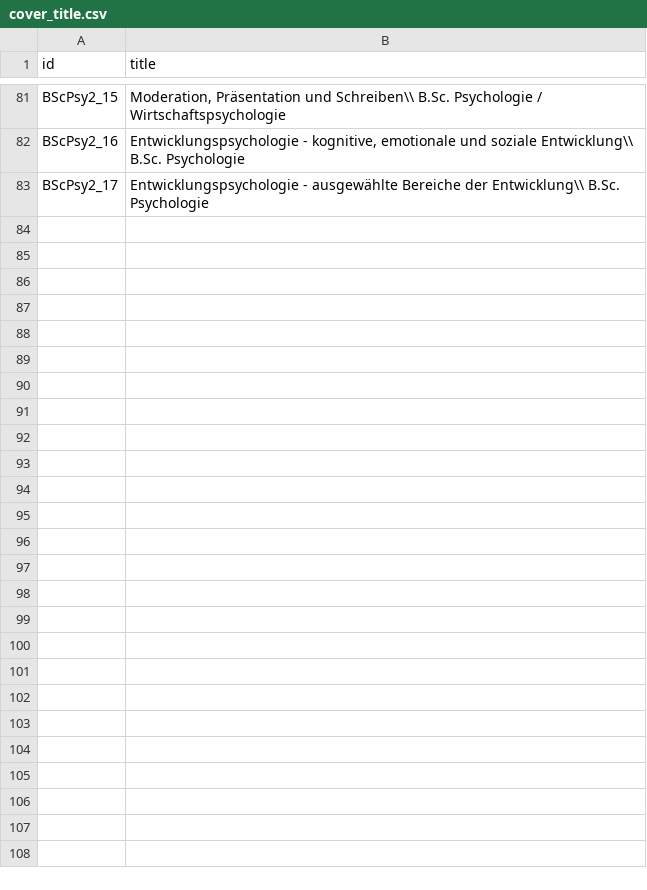
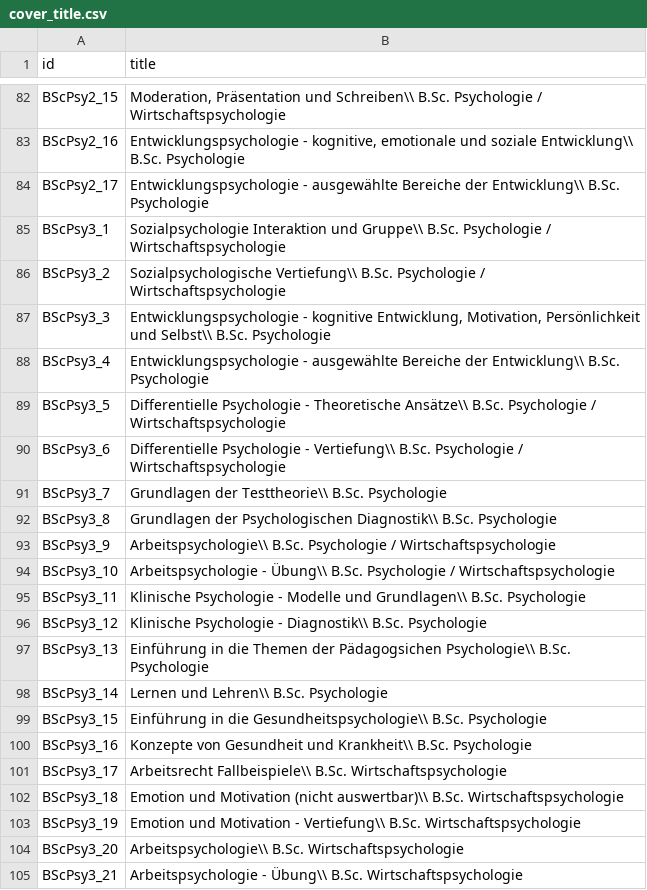
Before and after one commit to weibelzahl/Vorlesungsevaluation, a CSV file: cover_title.csv, drawn as a sheet; only a part is shown, gaps mark what is left out; the diff covers the shown part only; the diff names each change by its address in the sheet, - before the commit and + after, or states it on an @@ line.

```diff
--- a/cover_title.csv
+++ b/cover_title.csv
+row 85: BScPsy3_1 | Sozialpsychologie Interaktion und Gruppe\\ B.Sc. Psychologie / Wirtschaftspsychologie
+row 86: BScPsy3_2 | Sozialpsychologische Vertiefung\\ B.Sc. Psychologie / Wirtschaftspsychologie
+row 87: BScPsy3_3 | Entwicklungspsychologie - kognitive Entwicklung, Motivation, Persönlichkeit und Selbst\\ B.Sc. Psychologie
+row 88: BScPsy3_4 | Entwicklungspsychologie - ausgewählte Bereiche der Entwicklung\\ B.Sc. Psychologie
+row 89: BScPsy3_5 | Differentielle Psychologie - Theoretische Ansätze\\ B.Sc. Psychologie / Wirtschaftspsychologie
+row 90: BScPsy3_6 | Differentielle Psychologie - Vertiefung\\ B.Sc. Psychologie / Wirtschaftspsychologie
+row 91: BScPsy3_7 | Grundlagen der Testtheorie\\ B.Sc. Psychologie
+row 92: BScPsy3_8 | Grundlagen der Psychologischen Diagnostik\\ B.Sc. Psychologie
+row 93: BScPsy3_9 | Arbeitspsychologie\\ B.Sc. Psychologie / Wirtschaftspsychologie
+row 94: BScPsy3_10 | Arbeitspsychologie - Übung\\ B.Sc. Psychologie / Wirtschaftspsychologie
+row 95: BScPsy3_11 | Klinische Psychologie - Modelle und Grundlagen\\ B.Sc. Psychologie
+row 96: BScPsy3_12 | Klinische Psychologie - Diagnostik\\ B.Sc. Psychologie
+row 97: BScPsy3_13 | Einführung in die Themen der Pädagogsichen Psychologie\\ B.Sc. Psychologie
+row 98: BScPsy3_14 | Lernen und Lehren\\ B.Sc. Psychologie
+row 99: BScPsy3_15 | Einführung in die Gesundheitspsychologie\\ B.Sc. Psychologie
+row 100: BScPsy3_16 | Konzepte von Gesundheit und Krankheit\\ B.Sc. Psychologie
+row 101: BScPsy3_17 | Arbeitsrecht Fallbeispiele\\ B.Sc. Wirtschaftspsychologie
+row 102: BScPsy3_18 | Emotion und Motivation (nicht auswertbar)\\ B.Sc. Wirtschaftspsychologie
+row 103: BScPsy3_19 | Emotion und Motivation - Vertiefung\\ B.Sc. Wirtschaftspsychologie
+row 104: BScPsy3_20 | Arbeitspsychologie\\ B.Sc. Wirtschaftspsychologie
+row 105: BScPsy3_21 | Arbeitspsychologie - Übung\\ B.Sc. Wirtschaftspsychologie
```
Also changed, not shown: 11 added rows, 10 removed rows and 17 edited cells elsewhere in this file, mn.csv, 5 other files.
